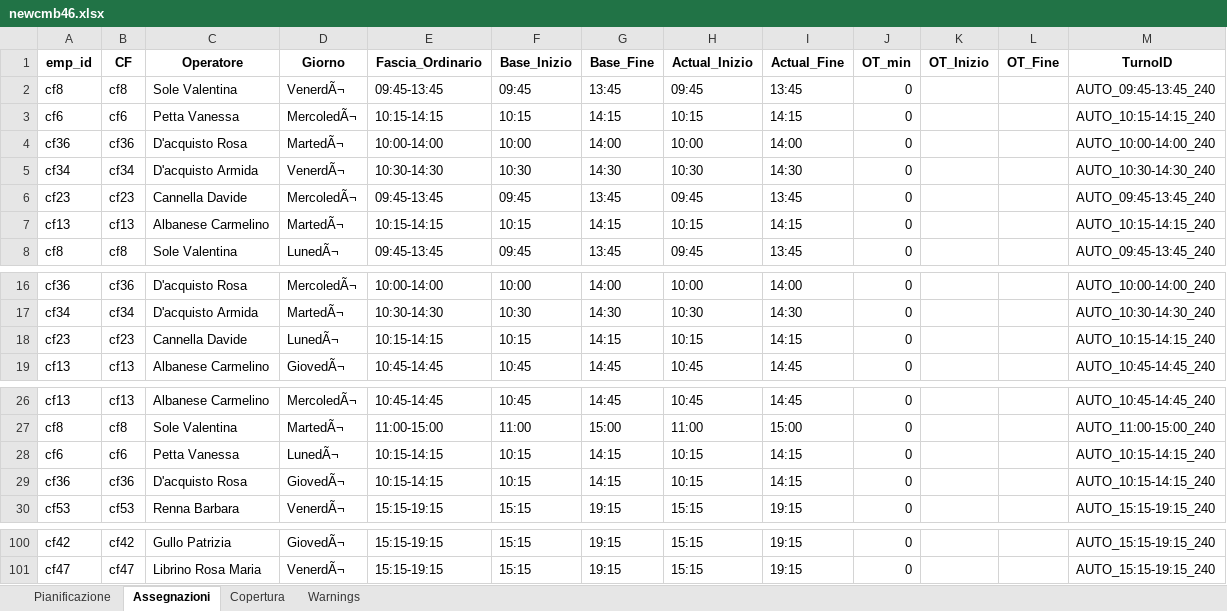
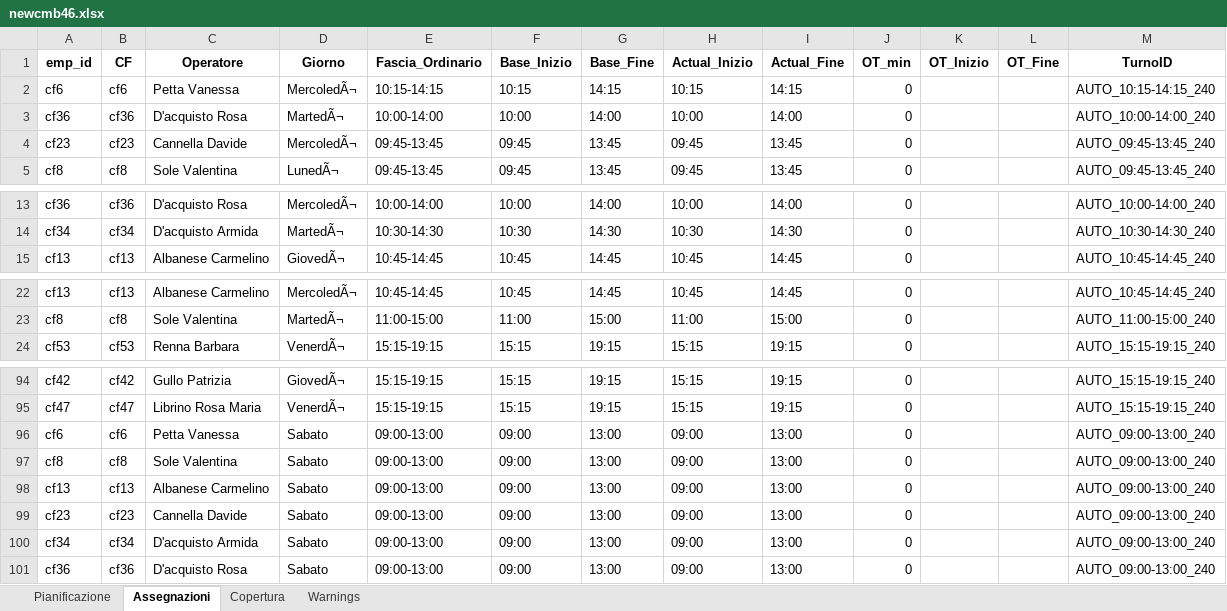
Before and after one commit to Willywillox/Wfm, an Excel workbook: newcmb46.xlsx, sheet Assegnazioni, drawn as a sheet; only a part is shown, gaps mark what is left out; values as stored, in another font and other column widths than the file's, no borders; removed rows and columns are numbered as before the commit, all else as after; the diff names each change by its address in the sheet, - before the commit and + after, or states it on an @@ line.

```diff
--- a/newcmb46.xlsx (sheet Assegnazioni)
+++ b/newcmb46.xlsx (sheet Assegnazioni)
-row 2: cf8 | cf8 | Sole Valentina | VenerdÃ¬ | 09:45-13:45 | 09:45 | 13:45 | 09:45 | 13:45 | 0 |  |  | AUTO_09:45-13:45_240
-row 5: cf34 | cf34 | D'acquisto Armida | VenerdÃ¬ | 10:30-14:30 | 10:30 | 14:30 | 10:30 | 14:30 | 0 |  |  | AUTO_10:30-14:30_240
-row 7: cf13 | cf13 | Albanese Carmelino | MartedÃ¬ | 10:15-14:15 | 10:15 | 14:15 | 10:15 | 14:15 | 0 |  |  | AUTO_10:15-14:15_240
-row 18: cf23 | cf23 | Cannella Davide | LunedÃ¬ | 10:15-14:15 | 10:15 | 14:15 | 10:15 | 14:15 | 0 |  |  | AUTO_10:15-14:15_240
-row 28: cf6 | cf6 | Petta Vanessa | LunedÃ¬ | 10:15-14:15 | 10:15 | 14:15 | 10:15 | 14:15 | 0 |  |  | AUTO_10:15-14:15_240
-row 29: cf36 | cf36 | D'acquisto Rosa | GiovedÃ¬ | 10:15-14:15 | 10:15 | 14:15 | 10:15 | 14:15 | 0 |  |  | AUTO_10:15-14:15_240
+row 96: cf6 | cf6 | Petta Vanessa | Sabato | 09:00-13:00 | 09:00 | 13:00 | 09:00 | 13:00 | 0 |  |  | AUTO_09:00-13:00_240
+row 97: cf8 | cf8 | Sole Valentina | Sabato | 09:00-13:00 | 09:00 | 13:00 | 09:00 | 13:00 | 0 |  |  | AUTO_09:00-13:00_240
+row 98: cf13 | cf13 | Albanese Carmelino | Sabato | 09:00-13:00 | 09:00 | 13:00 | 09:00 | 13:00 | 0 |  |  | AUTO_09:00-13:00_240
+row 99: cf23 | cf23 | Cannella Davide | Sabato | 09:00-13:00 | 09:00 | 13:00 | 09:00 | 13:00 | 0 |  |  | AUTO_09:00-13:00_240
+row 100: cf34 | cf34 | D'acquisto Armida | Sabato | 09:00-13:00 | 09:00 | 13:00 | 09:00 | 13:00 | 0 |  |  | AUTO_09:00-13:00_240
+row 101: cf36 | cf36 | D'acquisto Rosa | Sabato | 09:00-13:00 | 09:00 | 13:00 | 09:00 | 13:00 | 0 |  |  | AUTO_09:00-13:00_240
```
Also changed, not shown: sheet Copertura, sheet Pianificazione, sheet Warnings.
